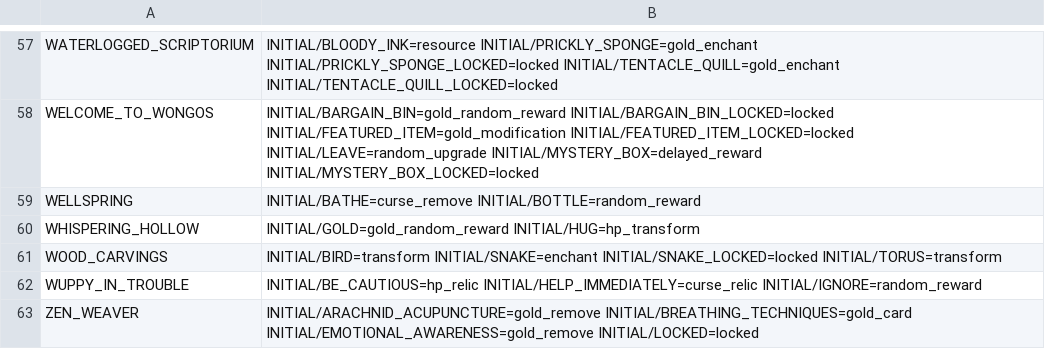
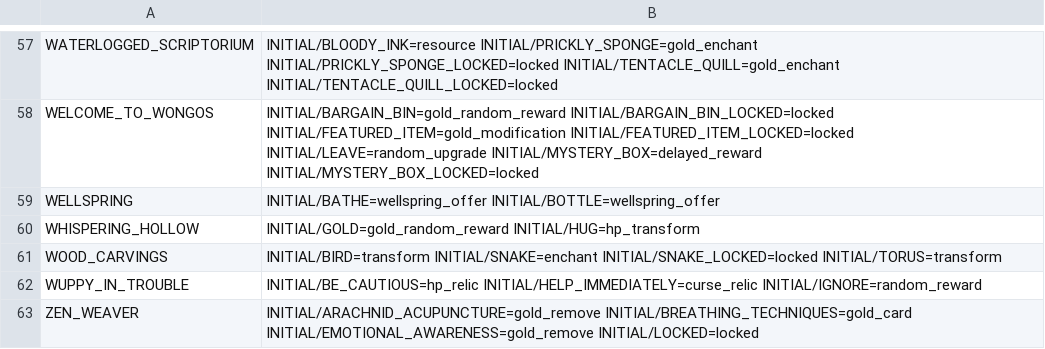
Before and after one commit to cdimartino/VakuusAgenticAuditor, a TSV file: audit/26660232/encounter-event-policy.tsv, drawn as a sheet; only a part is shown, gaps mark what is left out.

```diff
--- a/audit/26660232/encounter-event-policy.tsv
+++ b/audit/26660232/encounter-event-policy.tsv
@@ -58,3 +58,3 @@ WATERLOGGED_SCRIPTORIUM	INITIAL/BLOODY_INK=resource INITIAL/PRICKLY_SPONGE=gold_
 WELCOME_TO_WONGOS	INITIAL/BARGAIN_BIN=gold_random_reward INITIAL/BARGAIN_BIN_LOCKED=locked INITIAL/FEATURED_ITEM=gold_modification INITIAL/FEATURED_ITEM_LOCKED=locked INITIAL/LEAVE=random_upgrade INITIAL/MYSTERY_BOX=delayed_reward INITIAL/MYSTERY_BOX_LOCKED=locked
-WELLSPRING	INITIAL/BATHE=curse_remove INITIAL/BOTTLE=random_reward
+WELLSPRING	INITIAL/BATHE=wellspring_offer INITIAL/BOTTLE=wellspring_offer
 WHISPERING_HOLLOW	INITIAL/GOLD=gold_random_reward INITIAL/HUG=hp_transform
```
Also changed, not shown: audit/26660232/card-coverage.tsv, audit/26660232/encounter-coverage.tsv, 41 other files.
